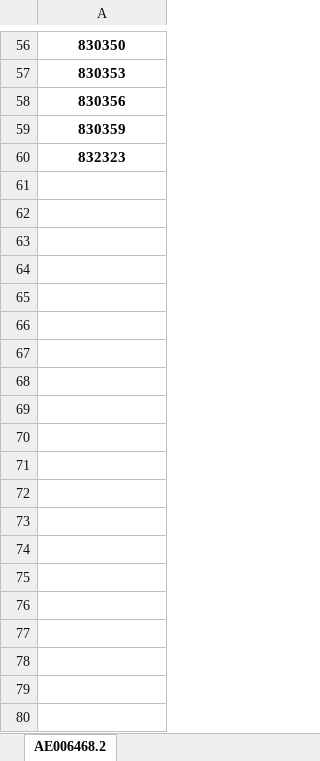
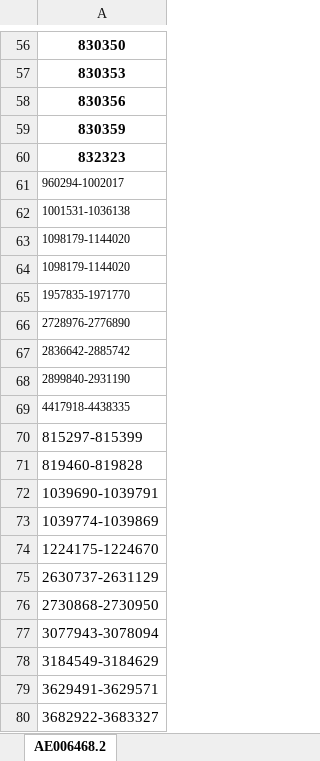
Before and after one commit to Viloleal/vSNP, an Excel workbook: dependencies/bi/salmonella/typhimurium-LT2/script_dependents/Filtered_Regions.xlsx, sheet AE006468.2, drawn as a sheet; only a part is shown, gaps mark what is left out; values as stored, in another font and other column widths than the file's, no borders; the diff covers the shown part only; the diff names each change by its address in the sheet, - before the commit and + after, or states it on an @@ line.

```diff
--- a/dependencies/bi/salmonella/typhimurium-LT2/script_dependents/Filtered_Regions.xlsx (sheet AE006468.2)
+++ b/dependencies/bi/salmonella/typhimurium-LT2/script_dependents/Filtered_Regions.xlsx (sheet AE006468.2)
+row 61: 960294-1002017
+row 62: 1001531-1036138
+row 63: 1098179-1144020
+row 64: 1098179-1144020
+row 65: 1957835-1971770
+row 66: 2728976-2776890
+row 67: 2836642-2885742
+row 68: 2899840-2931190
+row 69: 4417918-4438335
+row 70: 815297-815399
+row 71: 819460-819828
+row 72: 1039690-1039791
+row 73: 1039774-1039869
+row 74: 1224175-1224670
+row 75: 2630737-2631129
+row 76: 2730868-2730950
+row 77: 3077943-3078094
+row 78: 3184549-3184629
+row 79: 3629491-3629571
+row 80: 3682922-3683327
```
Also changed, not shown: 71 added rows elsewhere in this sheet, dependencies/bi/salmonella/heidelberg-SL476/script_dependents/Filtered_Regions.xlsx, dependencies/bi/salmonella/typhimurium-14028S/script_dependents/Filtered_Regions.xlsx.
